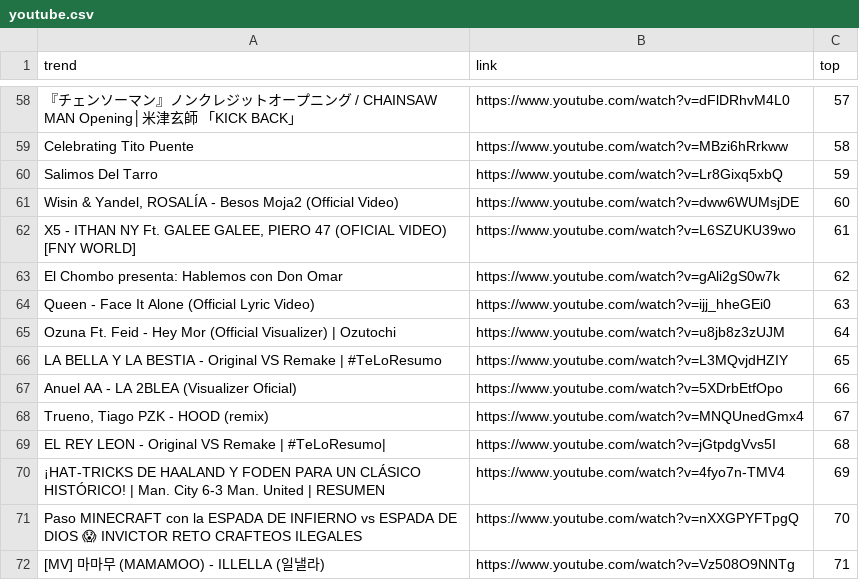
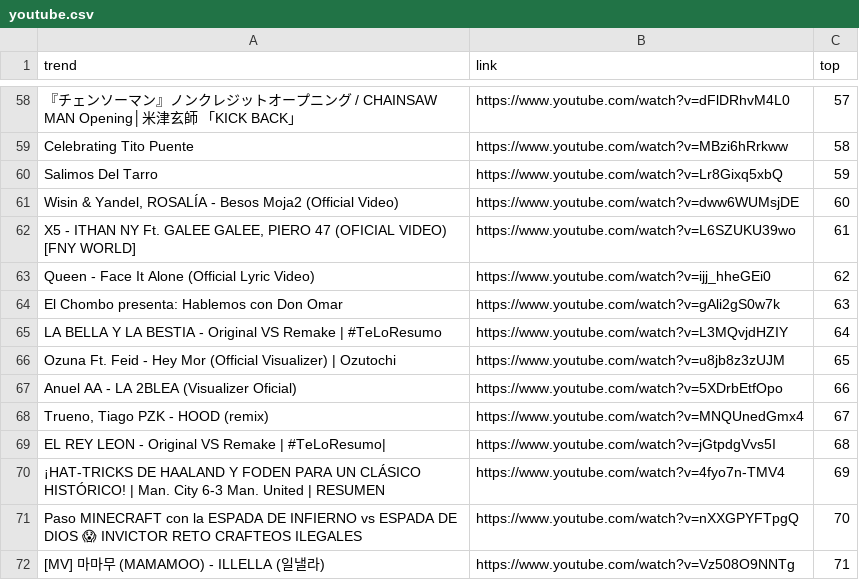
Before and after one commit to cristian-data-science/social_spider_app, a CSV file: resultados/youtube.csv, drawn as a sheet; only a part is shown, gaps mark what is left out; the diff covers the shown part only.

```diff
--- a/resultados/youtube.csv
+++ b/resultados/youtube.csv
@@ -62,6 +62,6 @@ Salimos Del Tarro,https://www.youtube.com/watch?v=Lr8Gixq5xbQ,59
 "X5 - ITHAN NY Ft. GALEE GALEE, PIERO 47 (OFICIAL VIDEO) [FNY WORLD]",https://www.youtube.com/watch?v=L6SZUKU39wo,61
-El Chombo presenta: Hablemos con Don Omar,https://www.youtube.com/watch?v=gAli2gS0w7k,62
-Queen - Face It Alone (Official Lyric Video),https://www.youtube.com/watch?v=ijj_hheGEi0,63
-Ozuna Ft. Feid - Hey Mor (Official Visualizer) | Ozutochi,https://www.youtube.com/watch?v=u8jb8z3zUJM,64
-LA BELLA Y LA BESTIA - Original VS Remake | #TeLoResumo,https://www.youtube.com/watch?v=L3MQvjdHZIY,65
+Queen - Face It Alone (Official Lyric Video),https://www.youtube.com/watch?v=ijj_hheGEi0,62
+El Chombo presenta: Hablemos con Don Omar,https://www.youtube.com/watch?v=gAli2gS0w7k,63
+LA BELLA Y LA BESTIA - Original VS Remake | #TeLoResumo,https://www.youtube.com/watch?v=L3MQvjdHZIY,64
+Ozuna Ft. Feid - Hey Mor (Official Visualizer) | Ozutochi,https://www.youtube.com/watch?v=u8jb8z3zUJM,65
 Anuel AA - LA 2BLEA (Visualizer Oficial),https://www.youtube.com/watch?v=5XDrbEtfOpo,66
```
Also changed, not shown: 94 edited cells elsewhere in this file, resultados/google.csv, resultados/twitter.csv.
